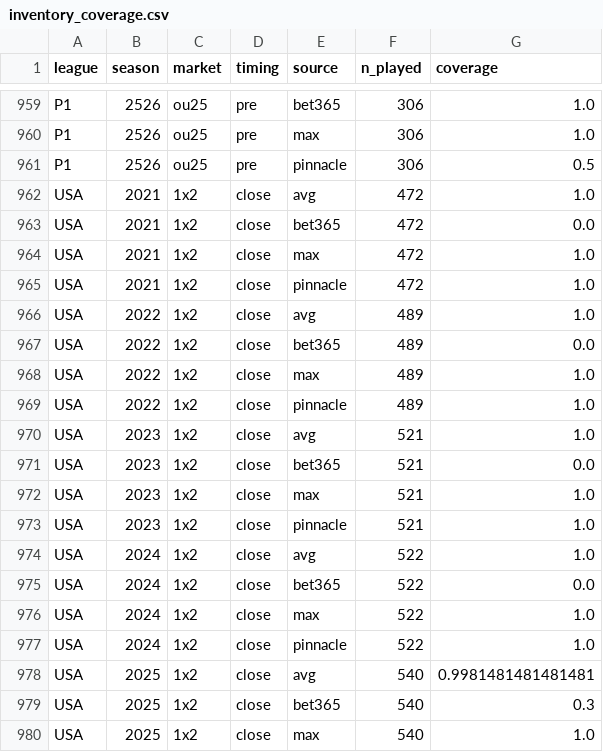
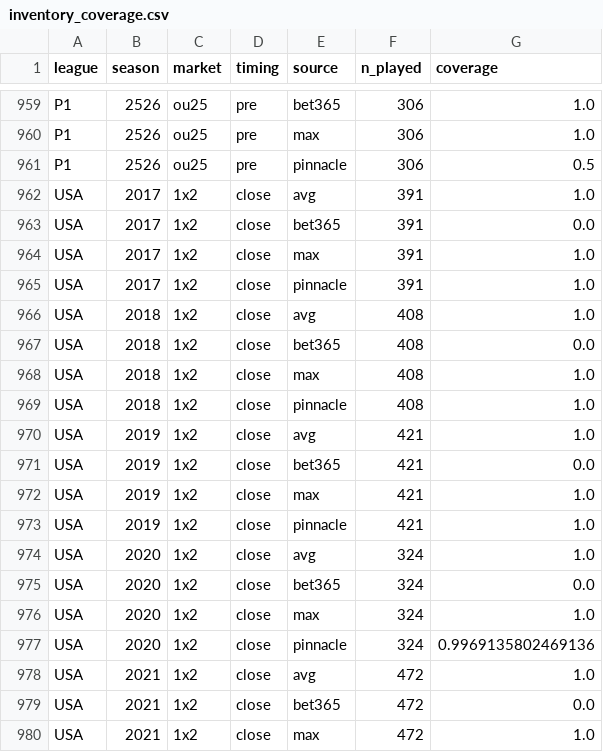
Before and after one commit to claudio1923/football-odds-model, a CSV file: reports/phase1/inventory_coverage.csv, drawn as a sheet; only a part is shown, gaps mark what is left out; the shorter side is filled out with more unchanged rows.

```diff
--- a/reports/phase1/inventory_coverage.csv
+++ b/reports/phase1/inventory_coverage.csv
@@ -961,2 +961,18 @@ P1,2526,ou25,pre,max,306,1.0
 P1,2526,ou25,pre,pinnacle,306,0.5
+USA,2017,1x2,close,avg,391,1.0
+USA,2017,1x2,close,bet365,391,0.0
+USA,2017,1x2,close,max,391,1.0
+USA,2017,1x2,close,pinnacle,391,1.0
+USA,2018,1x2,close,avg,408,1.0
+USA,2018,1x2,close,bet365,408,0.0
+USA,2018,1x2,close,max,408,1.0
+USA,2018,1x2,close,pinnacle,408,1.0
+USA,2019,1x2,close,avg,421,1.0
+USA,2019,1x2,close,bet365,421,0.0
+USA,2019,1x2,close,max,421,1.0
+USA,2019,1x2,close,pinnacle,421,1.0
+USA,2020,1x2,close,avg,324,1.0
+USA,2020,1x2,close,bet365,324,0.0
+USA,2020,1x2,close,max,324,1.0
+USA,2020,1x2,close,pinnacle,324,0.9969135802469136
 USA,2021,1x2,close,avg,472,1.0
```
Also changed, not shown: reports/phase1/inventory_columns.csv, reports/phase1/pinnacle_reliability.csv, 32 other files.
